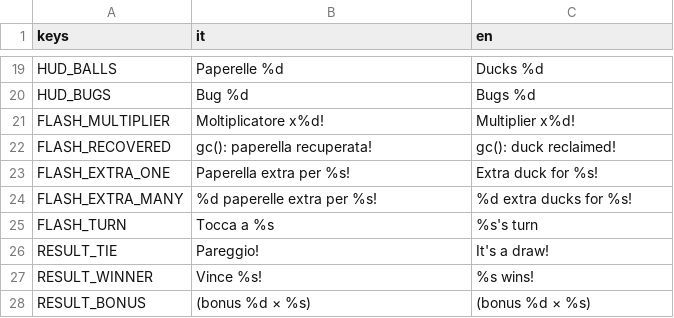
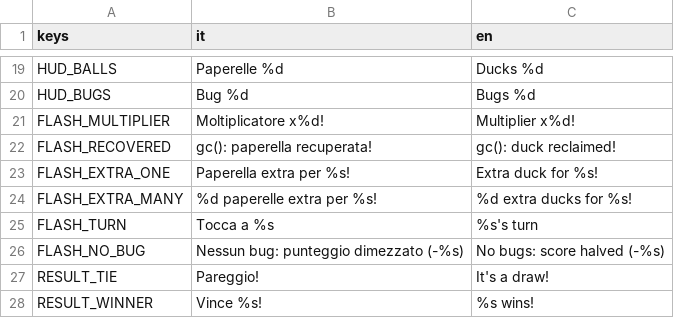
Before and after one commit to NormalCrazy000/pg_raspberry, a CSV file: locale/translations.csv, drawn as a sheet; only a part is shown, gaps mark what is left out; the shorter side is filled out with more unchanged rows; the diff covers the shown part only; the diff names each change by its address in the sheet, - before the commit and + after, or states it on an @@ line.

```diff
--- a/locale/translations.csv
+++ b/locale/translations.csv
+row 26: FLASH_NO_BUG | Nessun bug: punteggio dimezzato (-%s) | No bugs: score halved (-%s)
```
Also changed, not shown: 2 edited cells elsewhere in this file, 8 other files.
